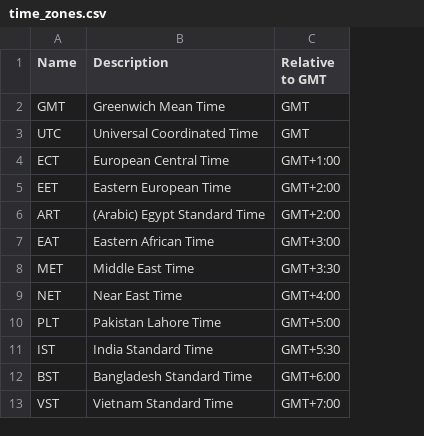
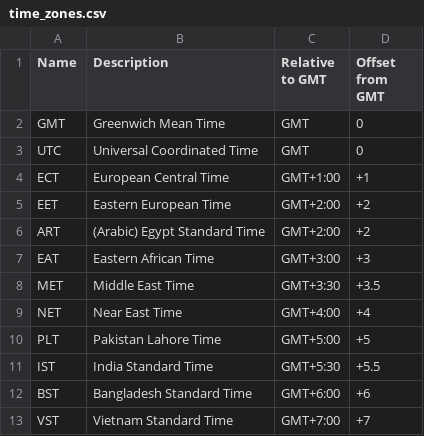
Before and after one commit to btrosso/TimeZone_GUI, a CSV file: time_zones.csv, drawn as a sheet; only a part is shown; the diff names each change by its address in the sheet, - before the commit and + after, or states it on an @@ line.

```diff
--- a/time_zones.csv
+++ b/time_zones.csv
+column D (Offset from GMT), rows 2-13: 0 | 0 | +1 | +2 | +2 | +3 | +3.5 | +4 | +5 | +5.5 | +6 | +7
```
Also changed, not shown: 1 other file.
